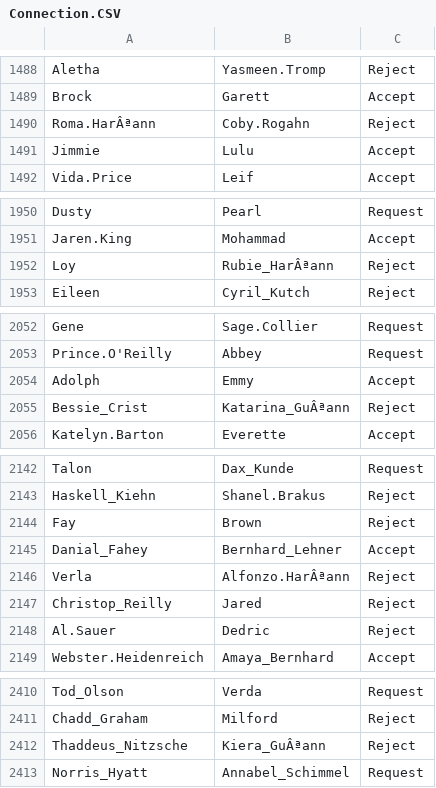
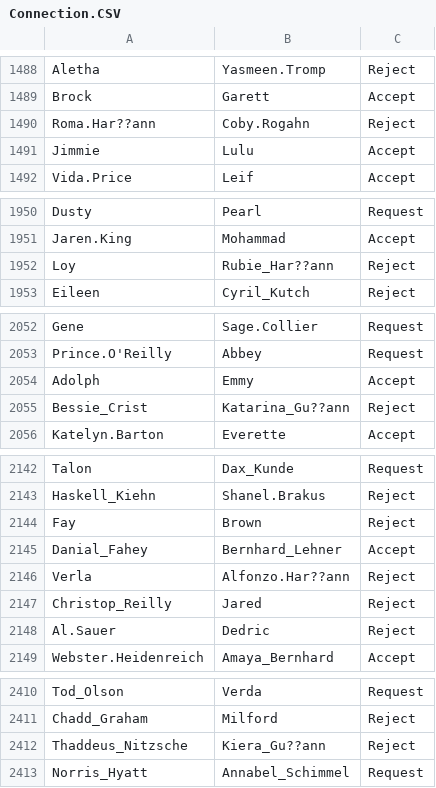
Before and after one commit to yanjun934523/CS166-FINAL-PROJECT, a CSV file: CS166_Project/data/Connection.CSV, drawn as a sheet; only a part is shown, gaps mark what is left out; the diff covers the shown part only.

```diff
--- a/CS166_Project/data/Connection.CSV
+++ b/CS166_Project/data/Connection.CSV
@@ -1489,3 +1489,3 @@ Aletha,Yasmeen.Tromp,Reject
 Brock,Garett,Accept
-Roma.HarÂªann,Coby.Rogahn,Reject
+Roma.Har??ann,Coby.Rogahn,Reject
 Jimmie,Lulu,Accept
@@ -1951,3 +1951,3 @@ Dusty,Pearl,Request
 Jaren.King,Mohammad,Accept
-Loy,Rubie_HarÂªann,Reject
+Loy,Rubie_Har??ann,Reject
 Eileen,Cyril_Kutch,Reject
@@ -2054,3 +2054,3 @@ Prince.O'Reilly,Abbey,Request
 Adolph,Emmy,Accept
-Bessie_Crist,Katarina_GuÂªann,Reject
+Bessie_Crist,Katarina_Gu??ann,Reject
 Katelyn.Barton,Everette,Accept
@@ -2145,3 +2145,3 @@ Fay,Brown,Reject
 Danial_Fahey,Bernhard_Lehner,Accept
-Verla,Alfonzo.HarÂªann,Reject
+Verla,Alfonzo.Har??ann,Reject
 Christop_Reilly,Jared,Reject
@@ -2411,3 +2411,3 @@ Tod_Olson,Verda,Request
 Chadd_Graham,Milford,Reject
-Thaddeus_Nitzsche,Kiera_GuÂªann,Reject
+Thaddeus_Nitzsche,Kiera_Gu??ann,Reject
 Norris_Hyatt,Annabel_Schimmel,Request
```
Also changed, not shown: 150 edited cells elsewhere in this file, CS166_Project/data/Work_Ex.CSV, 4 other files.
